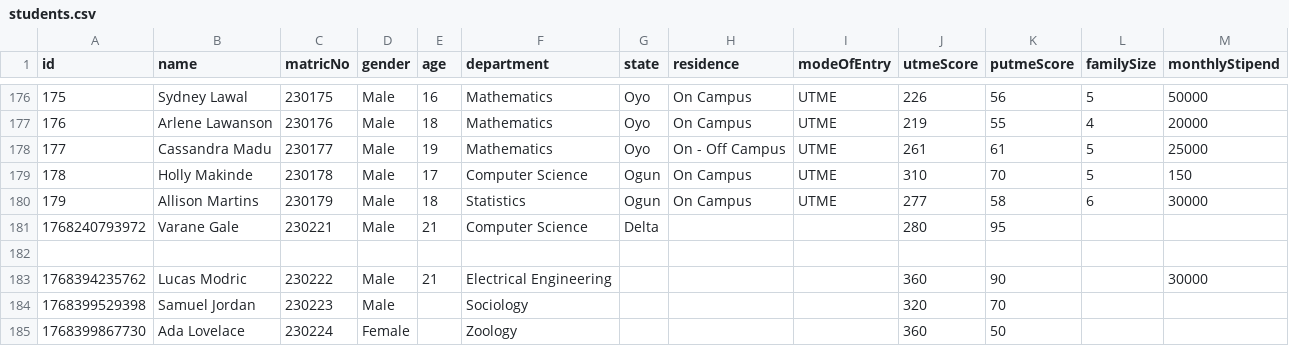
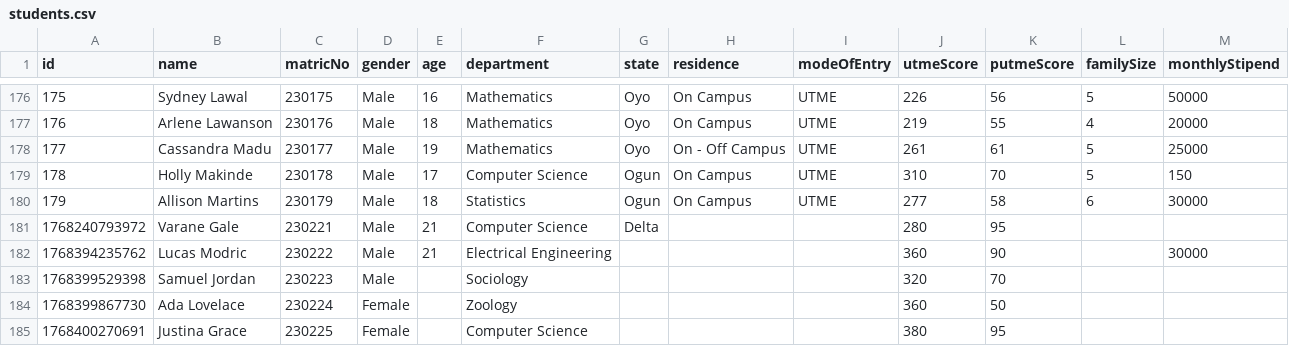
Before and after one commit to DvectorPrime/student-api, a CSV file: data/students.csv, drawn as a sheet; only a part is shown, gaps mark what is left out.

Commit message:
student.csv

```diff
--- a/data/students.csv
+++ b/data/students.csv
@@ -181,3 +181,2 @@
 1768240793972,Varane Gale,230221,Male,21,Computer Science,Delta,,,280,95,,
-,,,,,,,,,,,,
 1768394235762,Lucas Modric,230222,Male,21,Electrical Engineering,,,,360,90,,30000
@@ -185 +184,2 @@
 1768399867730,Ada Lovelace,230224,Female,,Zoology,,,,360,50,,
+1768400270691,Justina Grace,230225,Female,,Computer Science,,,,380,95,,
```
